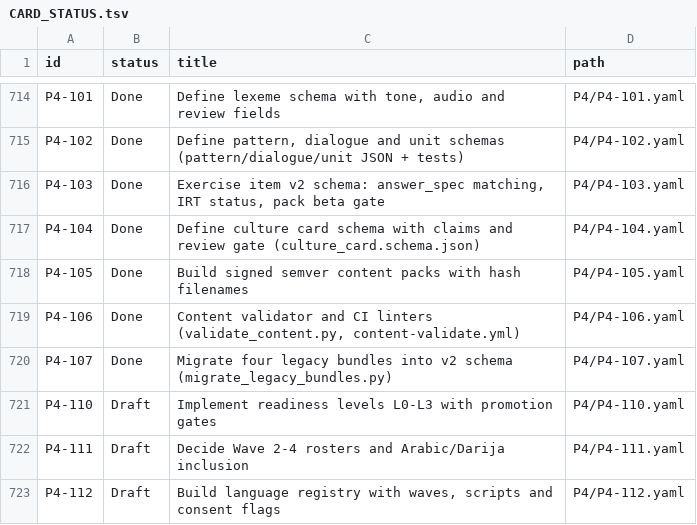
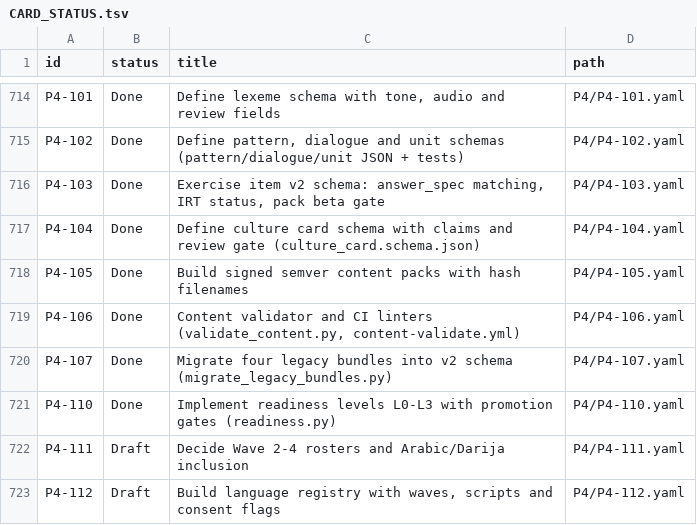
Before and after one commit to michaelTheKing0616/lingafriq-mobile-app-clone, a TSV file: docs/plan/CARD_STATUS.tsv, drawn as a sheet; only a part is shown, gaps mark what is left out.

```diff
--- a/docs/plan/CARD_STATUS.tsv
+++ b/docs/plan/CARD_STATUS.tsv
@@ -720,3 +720,3 @@ P4-106	Done	Content validator and CI linters (validate_content.py, content-valid
 P4-107	Done	Migrate four legacy bundles into v2 schema (migrate_legacy_bundles.py)	P4/P4-107.yaml
-P4-110	Draft	Implement readiness levels L0-L3 with promotion gates	P4/P4-110.yaml
+P4-110	Done	Implement readiness levels L0-L3 with promotion gates (readiness.py)	P4/P4-110.yaml
 P4-111	Draft	Decide Wave 2-4 rosters and Arabic/Darija inclusion	P4/P4-111.yaml
```
Also changed, not shown: 4 other files.
